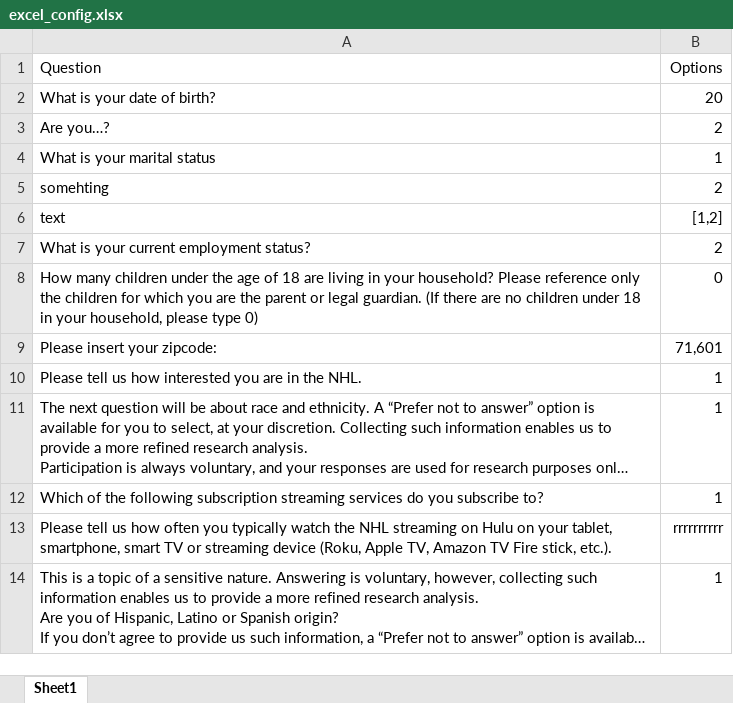
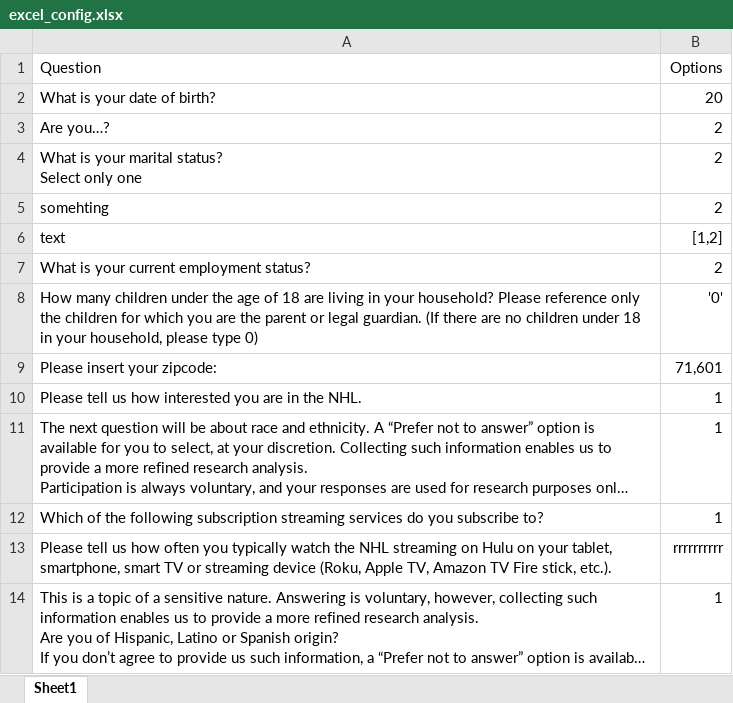
Before and after one commit to mr-internetix/link-automator, an Excel workbook: excel_config.xlsx, sheet Sheet1, drawn as a sheet; long unchanged cells end in …; values as stored, in another font and other column widths than the file's, no borders; removed rows and columns are numbered as before the commit, all else as after; ↵ is a line break in a cell; the diff names each change by its address in the sheet, - before the commit and + after, or states it on an @@ line.

```diff
--- a/excel_config.xlsx (sheet Sheet1)
+++ b/excel_config.xlsx (sheet Sheet1)
-row 4: What is your marital status | 1
+row 4: What is your marital status? ↵ Select only one | 2
-B8: 0
+B8: '0'
```
Also changed, not shown: 11 other files.
